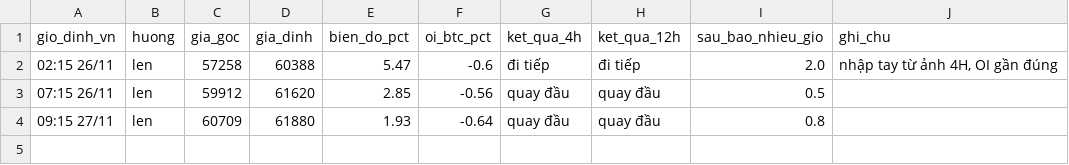
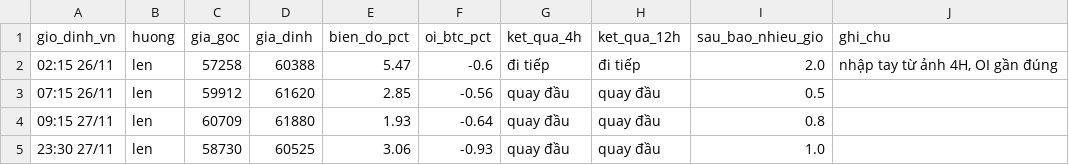
Before and after one commit to ngocdung210482-cloud/hop-signal, a CSV file: nhat_ky_squeeze.csv, drawn as a sheet.

```diff
--- a/nhat_ky_squeeze.csv
+++ b/nhat_ky_squeeze.csv
@@ -4 +4,2 @@ gio_dinh_vn,huong,gia_goc,gia_dinh,bien_do_pct,oi_btc_pct,ket_qua_4h,ket_qua_12h
 09:15 27/11,len,60709,61880,1.93,-0.64,quay đầu,quay đầu,0.8,""
+23:30 27/11,len,58730,60525,3.06,-0.93,quay đầu,quay đầu,1.0,""
```
Also changed, not shown: 1 other file.
